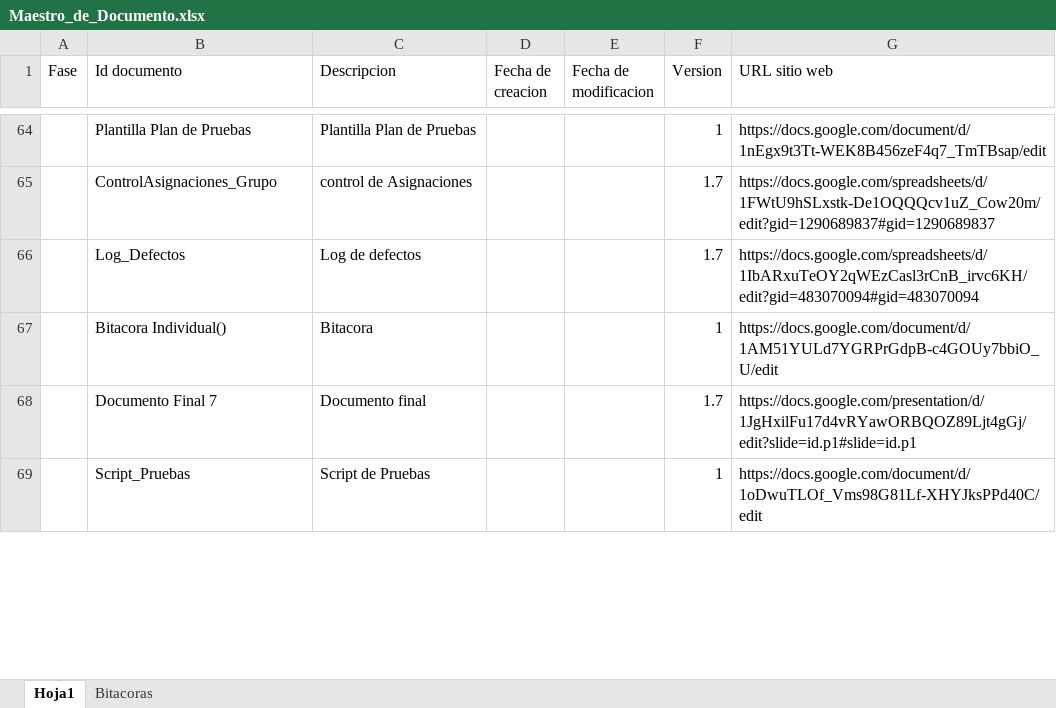
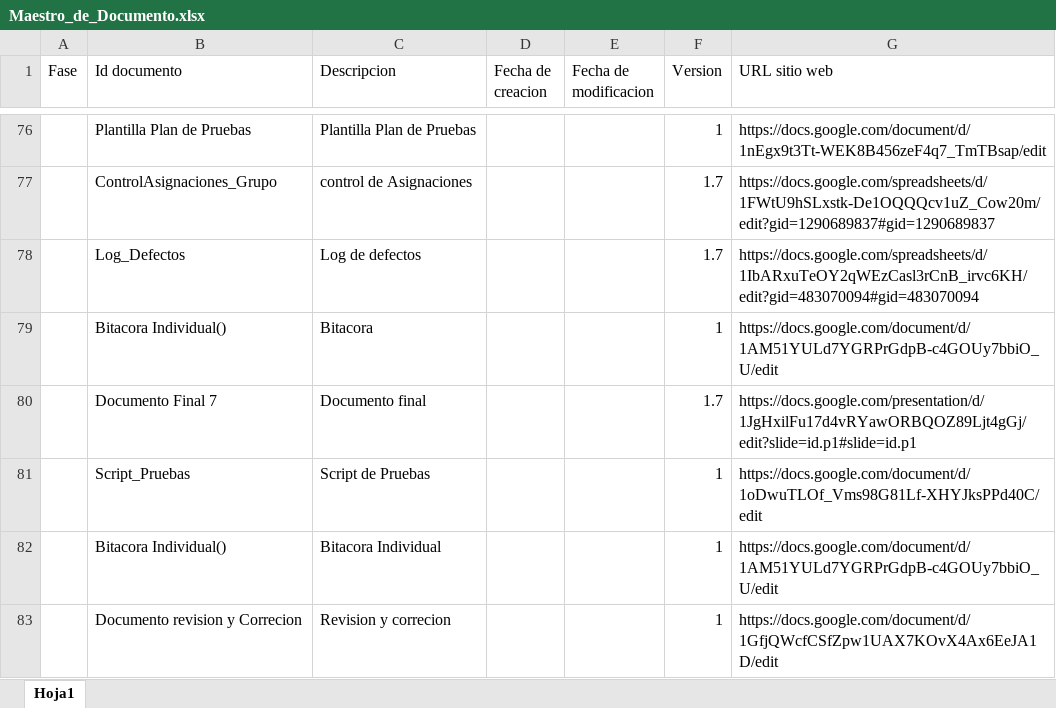
Before and after one commit to Nico2002345/PaginaIngSoftware, an Excel workbook: assets/docs/Maestro_de_Documento.xlsx, sheet Hoja1, drawn as a sheet; only a part is shown, gaps mark what is left out; values as stored, in another font and other column widths than the file's, no cell formats; charts and pictures not drawn; the diff covers the shown part only; the diff names each change by its address in the sheet, - before the commit and + after, or states it on an @@ line.

```diff
--- a/assets/docs/Maestro_de_Documento.xlsx (sheet Hoja1)
+++ b/assets/docs/Maestro_de_Documento.xlsx (sheet Hoja1)
-sheet tab: Bitacoras
+row 82:  | Bitacora Individual() | Bitacora Individual |  |  | 1 | https://docs.google.com/document/d/1AM51YULd7YGRPrGdpB-c4GOUy7bbiO_U/edit
+row 83:  | Documento revision y Correcion | Revision y correcion |  |  | 1 | https://docs.google.com/document/d/1GfjQWcfCSfZpw1UAX7KOvX4Ax6EeJA1D/edit
```
Also changed, not shown: 14 added rows and 2 edited cells elsewhere in this sheet, cell formats, charts or pictures, 1 other file.
